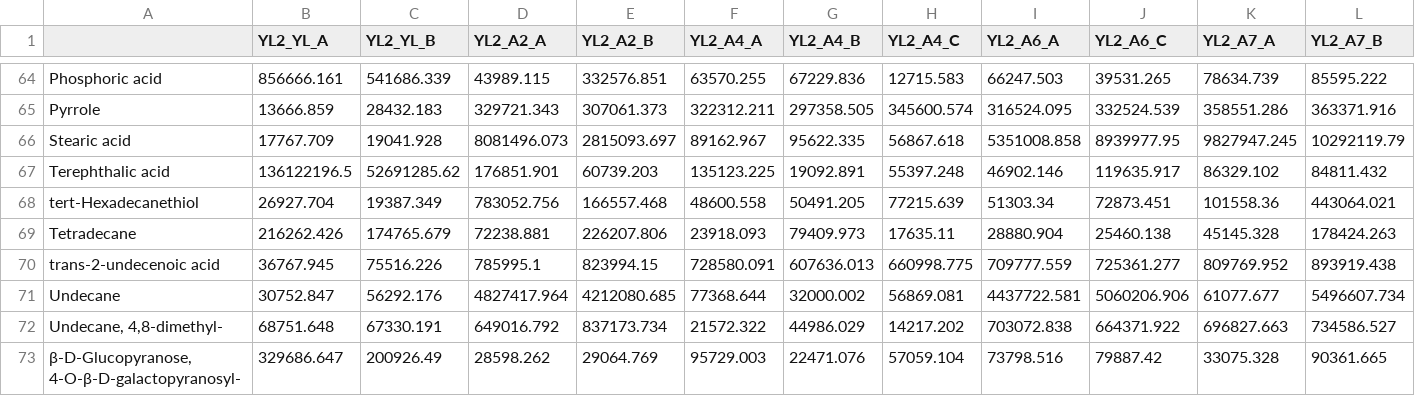
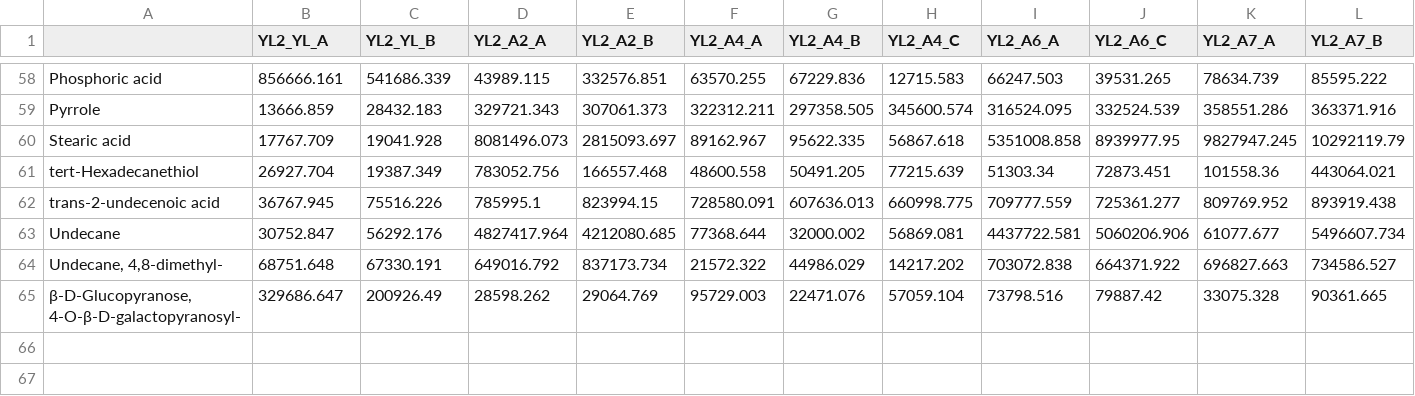
Before and after one commit to hbrappaport/aab_manuscript_code, a CSV file: raw_data/voc_17_highest_reps_all.csv, drawn as a sheet; only a part is shown, gaps mark what is left out; rows hold the shown columns only; the diff covers the shown part only; the diff names each change by its address in the sheet, - before the commit and + after, or states it on an @@ line.

```diff
--- a/raw_data/voc_17_highest_reps_all.csv
+++ b/raw_data/voc_17_highest_reps_all.csv
-row 67: Terephthalic acid | 136122196.5 | 52691285.62 | 176851.901 | 60739.203 | 135123.225 | 19092.891 | 55397.248 | 46902.146 | 119635.917 | 86329.102 | 84811.432
-row 69: Tetradecane | 216262.426 | 174765.679 | 72238.881 | 226207.806 | 23918.093 | 79409.973 | 17635.11 | 28880.904 | 25460.138 | 45145.328 | 178424.263
```
Also changed, not shown: 7 removed rows elsewhere in this file, raw_data/ord_voc_reps_t_subset.csv, raw_data/voc_17_highest_avg_nored.csv, 7 other files.
